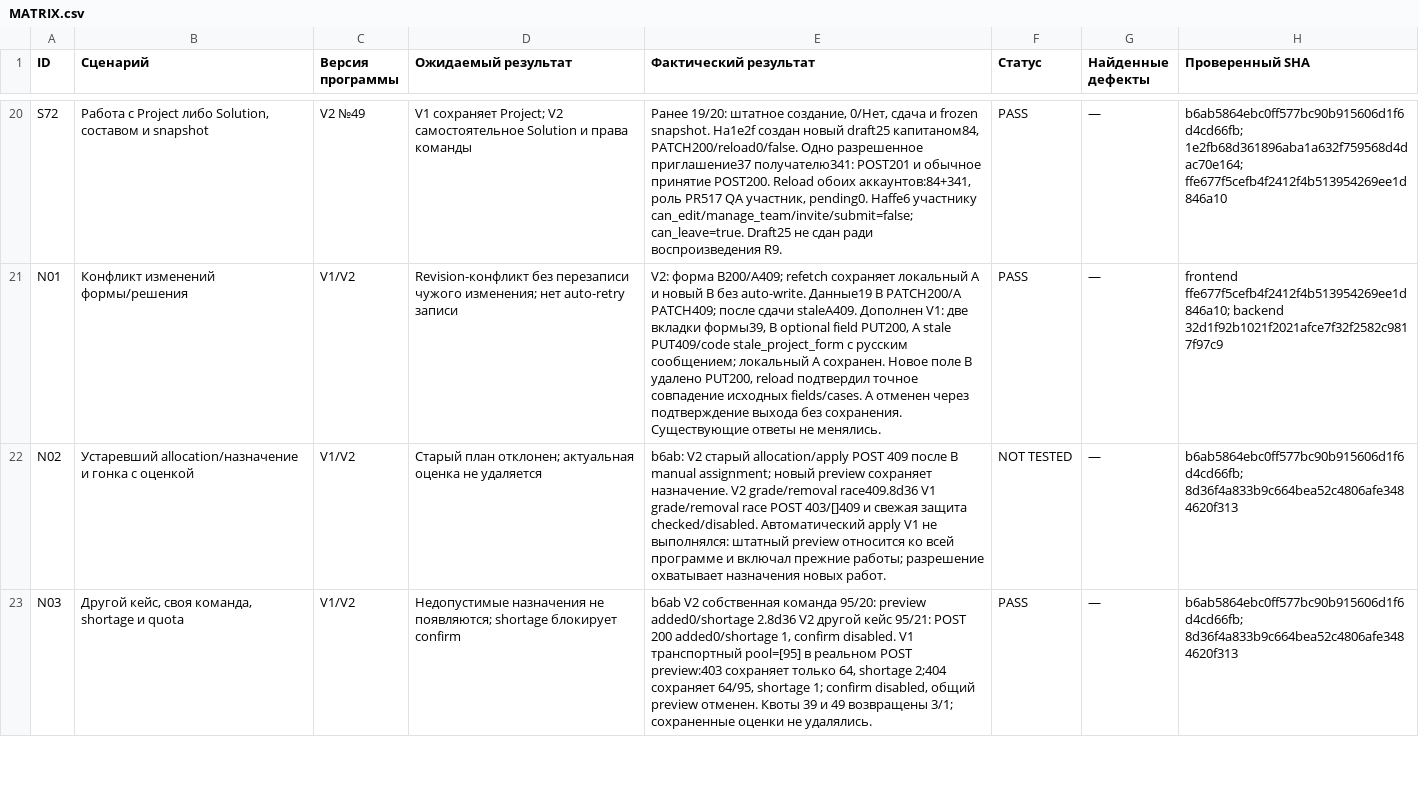
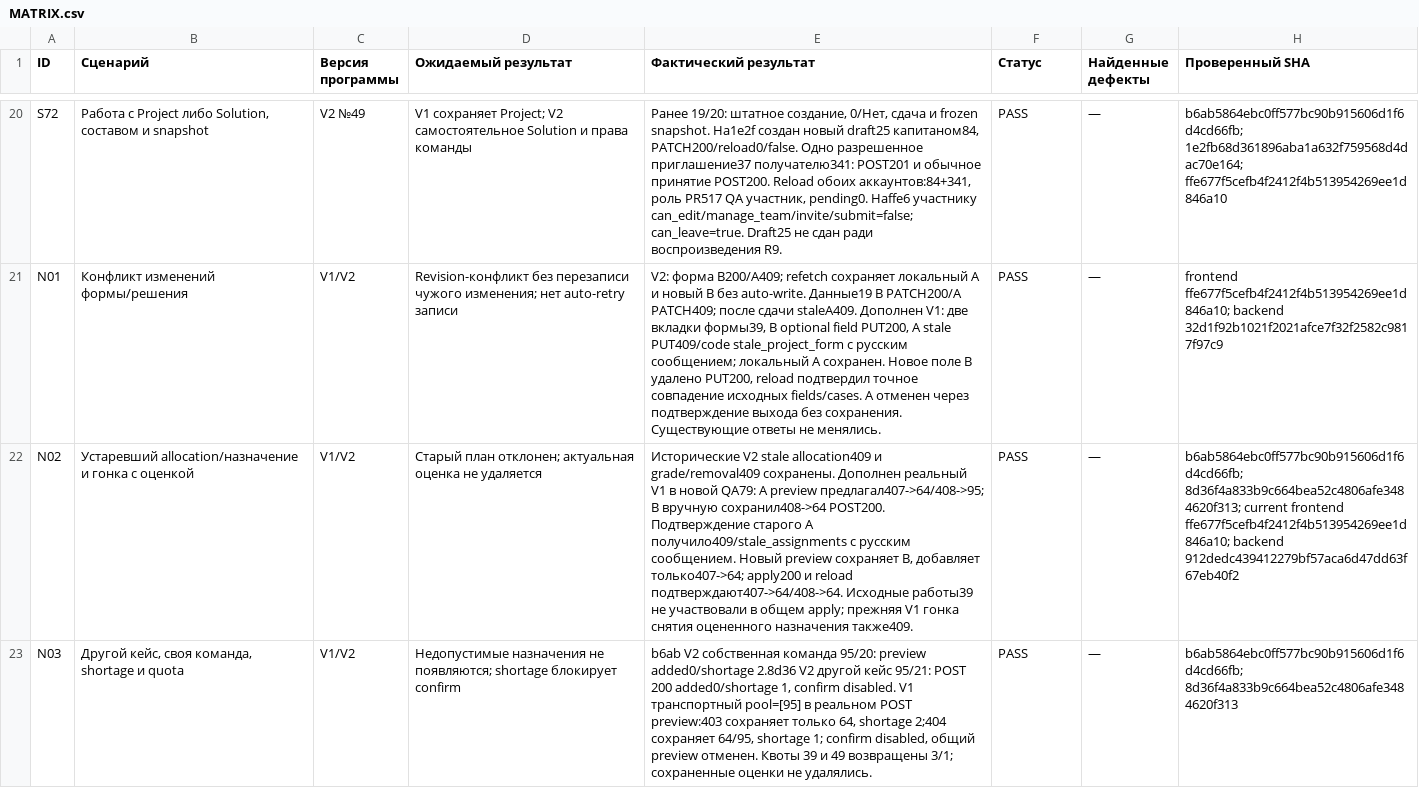
Before and after one commit to PROCOLLAB-github/procollab, a CSV file: docs/program-v2-ui-audit/integration-517/MATRIX.csv, drawn as a sheet; only a part is shown, gaps mark what is left out; the diff covers the shown part only; the diff names each change by its address in the sheet, - before the commit and + after, or states it on an @@ line.

```diff
--- a/docs/program-v2-ui-audit/integration-517/MATRIX.csv
+++ b/docs/program-v2-ui-audit/integration-517/MATRIX.csv
-E22 (Фактический результат): b6ab: V2 старый allocation/apply POST 409 после B manual assignment; новый preview сохраняет назначение. V2 grade/removal race409.8d36 V1 grade/removal race POST 403/[]409 и свежая защита checked/disabled. Автоматический apply V1 не выполнялся: штатный preview относится ко всей программе и включал прежние работы; разрешение охватывает назначения новых работ.
+E22 (Фактический результат): Исторические V2 stale allocation409 и grade/removal409 сохранены. Дополнен реальный V1 в новой QA79: A preview предлагал407->64/408->95; B вручную сохранил408->64 POST200. Подтверждение старого A получило409/stale_assignments с русским сообщением. Новый preview сохраняет B, добавляет только407->64; apply200 и reload подтверждают407->64/408->64. Исходные работы39 не участвовали в общем apply; прежняя V1 гонка снятия оцененного назначения также409.
-F22 (Статус): NOT TESTED
+F22 (Статус): PASS
-H22 (Проверенный SHA): b6ab5864ebc0ff577bc90b915606d1f6d4cd66fb; 8d36f4a833b9c664bea52c4806afe3484620f313
+H22 (Проверенный SHA): b6ab5864ebc0ff577bc90b915606d1f6d4cd66fb; 8d36f4a833b9c664bea52c4806afe3484620f313; current frontend ffe677f5cefb4f2412f4b513954269ee1d846a10; backend 912dedc439412279bf57aca6d47dd63f67eb40f2
```
Also changed, not shown: 26 edited cells elsewhere in this file, 3 other files.
